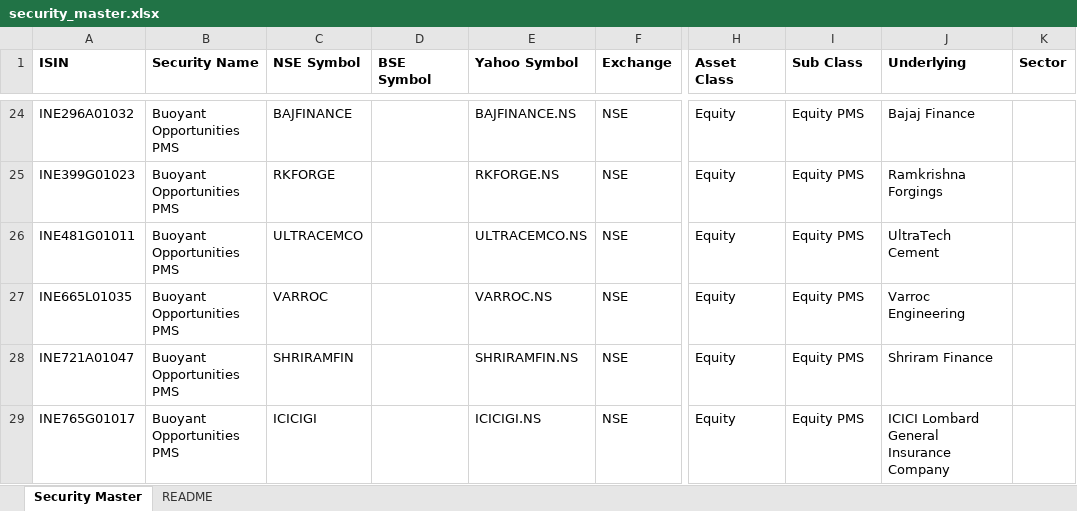
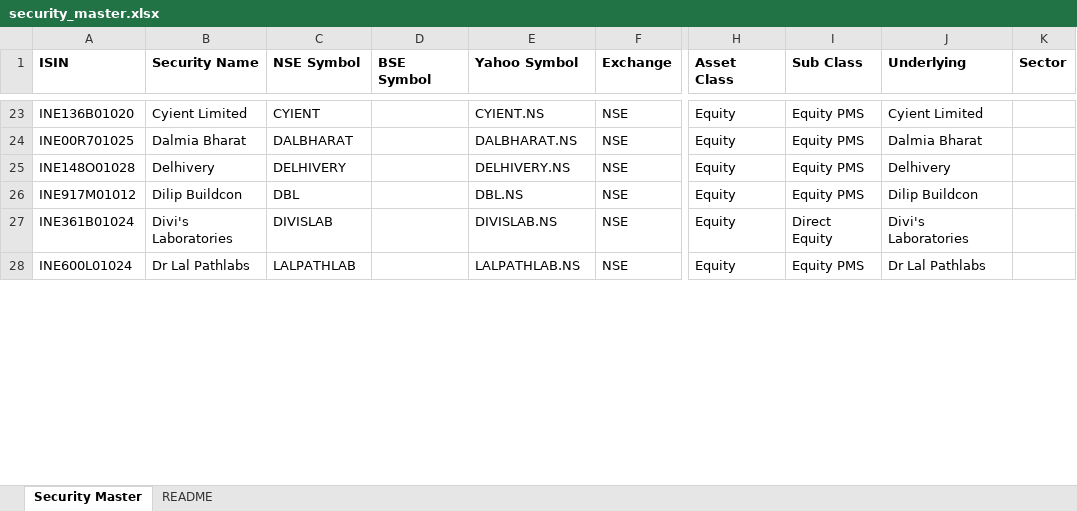
Before and after one commit to avviiiral/Personal_Wealth_Monitoring, an Excel workbook: backend/data/security_master.xlsx, sheet Security Master, drawn as a sheet; only a part is shown, gaps mark what is left out; values as stored, in another font and other column widths than the file's, no borders; addresses are those after the commit; the diff covers the shown part only; the diff names each change by its address in the sheet, - before the commit and + after, or states it on an @@ line.

```diff
--- a/backend/data/security_master.xlsx (sheet Security Master)
+++ b/backend/data/security_master.xlsx (sheet Security Master)
-A23 (ISIN): INE296A01032
+A23 (ISIN): INE136B01020
-B23 (Security Name): Buoyant Opportunities PMS
+B23 (Security Name): Cyient Limited
-C23 (NSE Symbol): BAJFINANCE
+C23 (NSE Symbol): CYIENT
-E23 (Yahoo Symbol): BAJFINANCE.NS
+E23 (Yahoo Symbol): CYIENT.NS
-J23 (Underlying): Bajaj Finance
+J23 (Underlying): Cyient Limited
-A24 (ISIN): INE399G01023
+A24 (ISIN): INE00R701025
-B24 (Security Name): Buoyant Opportunities PMS
+B24 (Security Name): Dalmia Bharat
-C24 (NSE Symbol): RKFORGE
+C24 (NSE Symbol): DALBHARAT
-E24 (Yahoo Symbol): RKFORGE.NS
+E24 (Yahoo Symbol): DALBHARAT.NS
-J24 (Underlying): Ramkrishna Forgings
+J24 (Underlying): Dalmia Bharat
-A25 (ISIN): INE481G01011
+A25 (ISIN): INE148O01028
-B25 (Security Name): Buoyant Opportunities PMS
+B25 (Security Name): Delhivery
-C25 (NSE Symbol): ULTRACEMCO
+C25 (NSE Symbol): DELHIVERY
-E25 (Yahoo Symbol): ULTRACEMCO.NS
+E25 (Yahoo Symbol): DELHIVERY.NS
-J25 (Underlying): UltraTech Cement
+J25 (Underlying): Delhivery
-A26 (ISIN): INE665L01035
+A26 (ISIN): INE917M01012
-B26 (Security Name): Buoyant Opportunities PMS
+B26 (Security Name): Dilip Buildcon
-C26 (NSE Symbol): VARROC
+C26 (NSE Symbol): DBL
-E26 (Yahoo Symbol): VARROC.NS
+E26 (Yahoo Symbol): DBL.NS
-J26 (Underlying): Varroc Engineering
+J26 (Underlying): Dilip Buildcon
-A27 (ISIN): INE721A01047
+A27 (ISIN): INE361B01024
-B27 (Security Name): Buoyant Opportunities PMS
+B27 (Security Name): Divi's Laboratories
-C27 (NSE Symbol): SHRIRAMFIN
+C27 (NSE Symbol): DIVISLAB
-E27 (Yahoo Symbol): SHRIRAMFIN.NS
+E27 (Yahoo Symbol): DIVISLAB.NS
-I27 (Sub Class): Equity PMS
+I27 (Sub Class): Direct Equity
-J27 (Underlying): Shriram Finance
+J27 (Underlying): Divi's Laboratories
-A28 (ISIN): INE765G01017
+A28 (ISIN): INE600L01024
-B28 (Security Name): Buoyant Opportunities PMS
+B28 (Security Name): Dr Lal Pathlabs
-C28 (NSE Symbol): ICICIGI
+C28 (NSE Symbol): LALPATHLAB
-E28 (Yahoo Symbol): ICICIGI.NS
+E28 (Yahoo Symbol): LALPATHLAB.NS
-J28 (Underlying): ICICI Lombard General Insurance Company
+J28 (Underlying): Dr Lal Pathlabs
```
Also changed, not shown: 17 added rows, 12 removed rows and 231 edited cells elsewhere in this sheet, sheet README, 9 other files.
